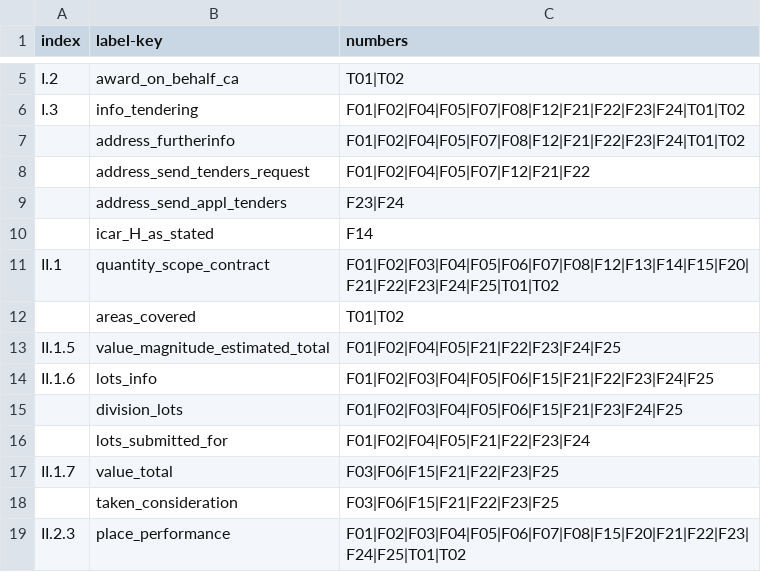
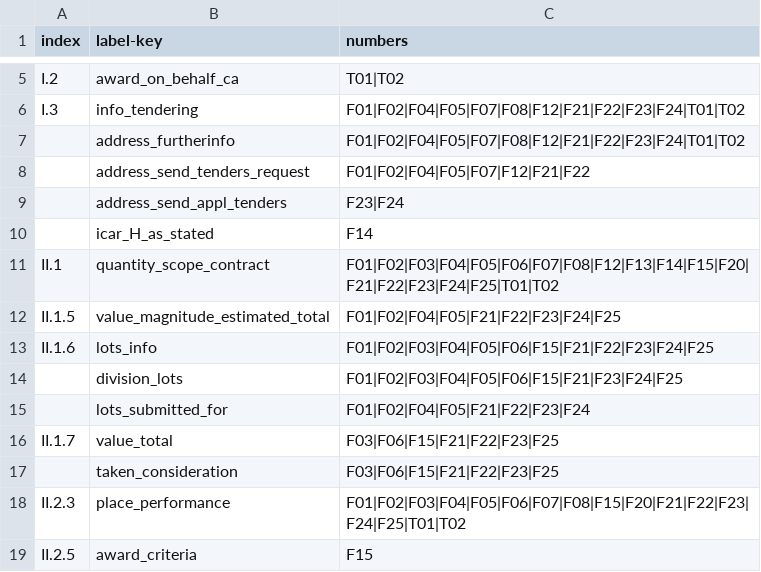
Before and after one commit to open-contracting/european-union-support, a CSV file: output/mapping/shared/ignore.csv, drawn as a sheet; only a part is shown, gaps mark what is left out; the shorter side is filled out with more unchanged rows.

Commit message:
Add label to correct XML element, fix spacing

```diff
--- a/output/mapping/shared/ignore.csv
+++ b/output/mapping/shared/ignore.csv
@@ -11,3 +11,2 @@ I.3,info_tendering,F01|F02|F04|F05|F07|F08|F12|F21|F22|F23|F24|T01|T02
 II.1,quantity_scope_contract,F01|F02|F03|F04|F05|F06|F07|F08|F12|F13|F14|F15|F20|F21|F22|F23|F24|F25|T01|T02
-,areas_covered,T01|T02
 II.1.5,value_magnitude_estimated_total,F01|F02|F04|F05|F21|F22|F23|F24|F25
```
Also changed, not shown: output/mapping/MOVE.csv, output/mapping/shared/enumerations.csv.
